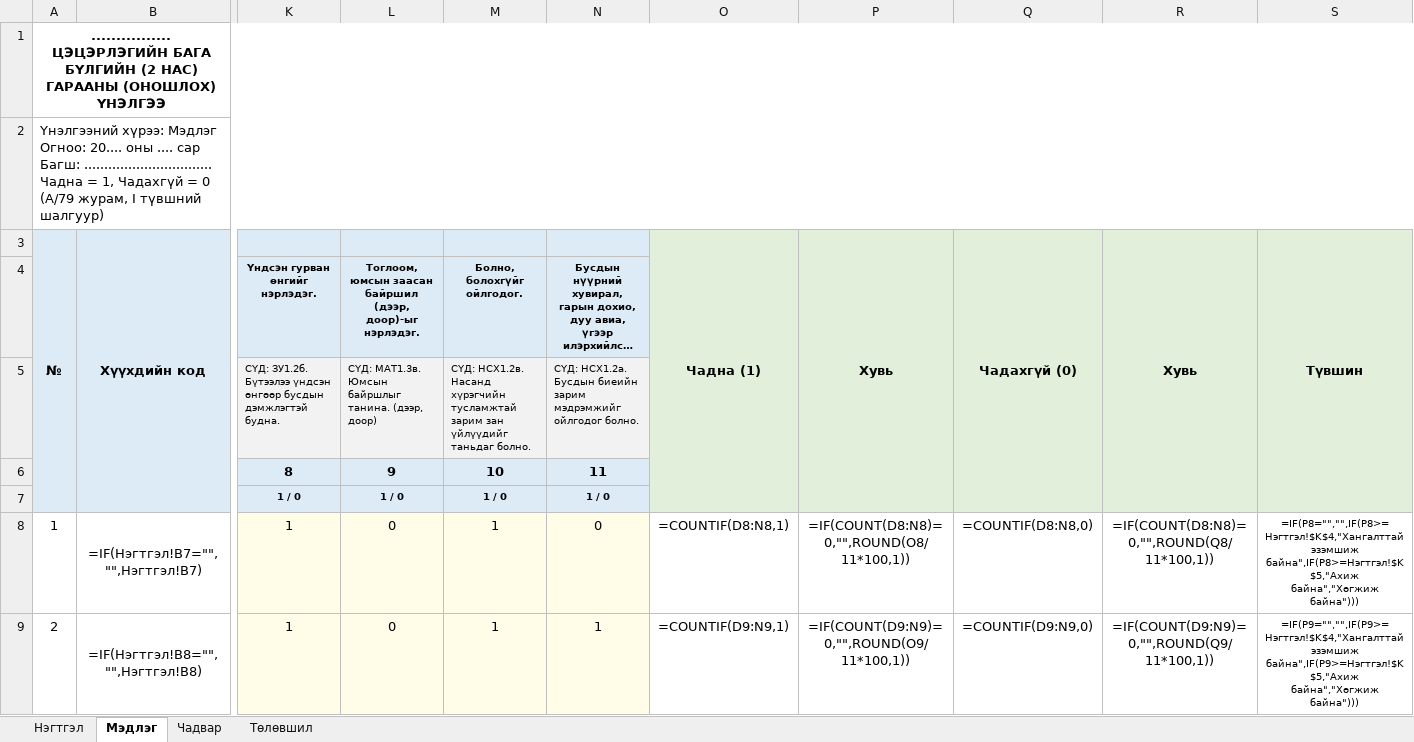
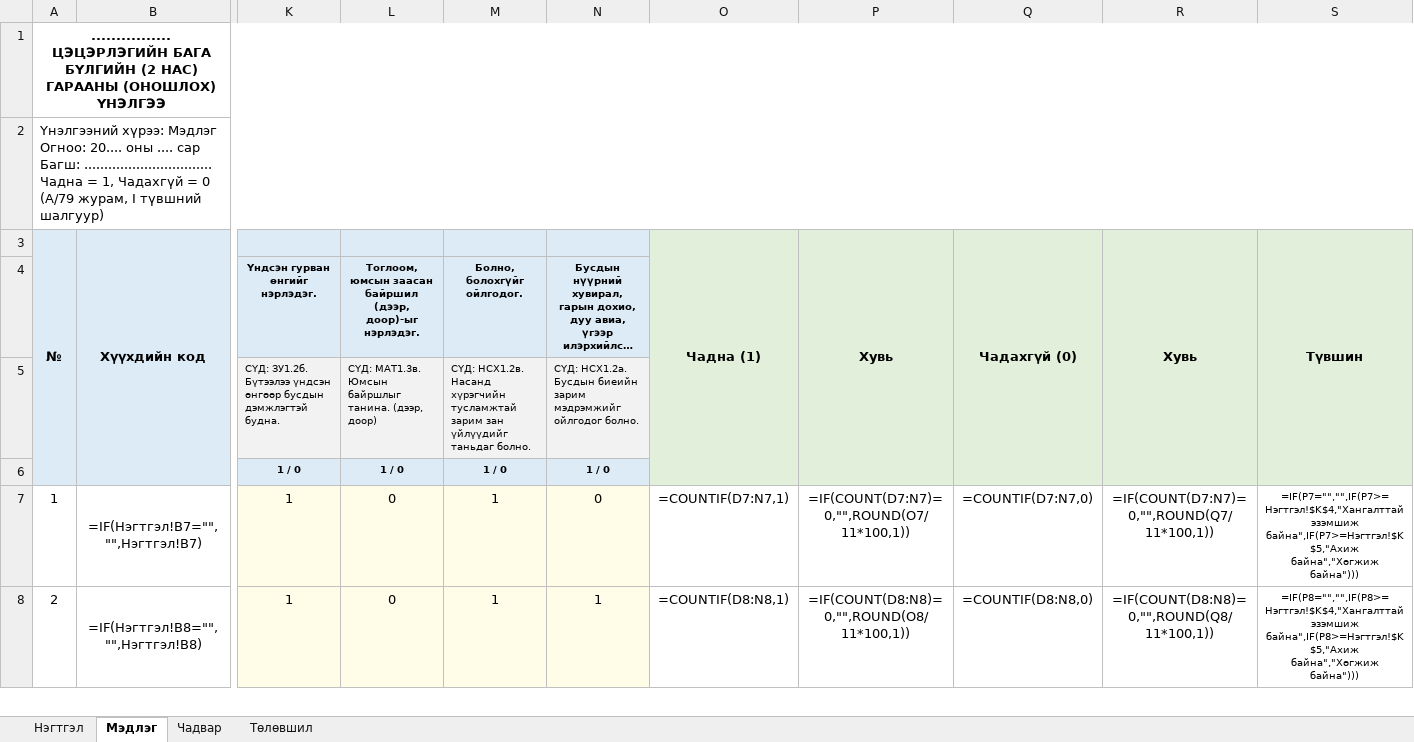
Before and after one commit to greenapple444777-droid/subbagsh-site, an Excel workbook: Гарааны_үнэлгээ/2_нас_гарааны_үнэлгээ_А79.xlsx, sheet Мэдлэг, drawn as a sheet; only a part is shown, gaps mark what is left out; long unchanged cells end in …; values as stored, in another font and other column widths than the file's, no borders; formulas without a stored value are shown as written; conditional formats not drawn; removed rows and columns are numbered as before the commit, all else as after; rows hold the shown columns only; the diff covers the shown part only; the diff names each change by its address in the sheet, - before the commit and + after, or states it on an @@ line.

```diff
--- a/Гарааны_үнэлгээ/2_нас_гарааны_үнэлгээ_А79.xlsx (sheet Мэдлэг)
+++ b/Гарааны_үнэлгээ/2_нас_гарааны_үнэлгээ_А79.xlsx (sheet Мэдлэг)
-row 6:  |  | 8 | 9 | 10 | 11
-O7: =COUNTIF(D8:N8,1)
+O7: =COUNTIF(D7:N7,1)
-P7: =IF(COUNT(D8:N8)=0,"",ROUND(O8/11*100,1))
+P7: =IF(COUNT(D7:N7)=0,"",ROUND(O7/11*100,1))
-Q7: =COUNTIF(D8:N8,0)
+Q7: =COUNTIF(D7:N7,0)
-R7: =IF(COUNT(D8:N8)=0,"",ROUND(Q8/11*100,1))
+R7: =IF(COUNT(D7:N7)=0,"",ROUND(Q7/11*100,1))
-S7: =IF(P8="","",IF(P8>=Нэгтгэл!$K$4,"Хангалттай эзэмшиж байна",IF(P8>=Нэгтгэл!$K$5,"Ахиж байна","Хөгжиж байна")))
+S7: =IF(P7="","",IF(P7>=Нэгтгэл!$K$4,"Хангалттай эзэмшиж байна",IF(P7>=Нэгтгэл!$K$5,"Ахиж байна","Хөгжиж байна")))
-O8: =COUNTIF(D9:N9,1)
+O8: =COUNTIF(D8:N8,1)
-P8: =IF(COUNT(D9:N9)=0,"",ROUND(O9/11*100,1))
+P8: =IF(COUNT(D8:N8)=0,"",ROUND(O8/11*100,1))
-Q8: =COUNTIF(D9:N9,0)
+Q8: =COUNTIF(D8:N8,0)
-R8: =IF(COUNT(D9:N9)=0,"",ROUND(Q9/11*100,1))
+R8: =IF(COUNT(D8:N8)=0,"",ROUND(Q8/11*100,1))
-S8: =IF(P9="","",IF(P9>=Нэгтгэл!$K$4,"Хангалттай эзэмшиж байна",IF(P9>=Нэгтгэл!$K$5,"Ахиж байна","Хөгжиж байна")))
+S8: =IF(P8="","",IF(P8>=Нэгтгэл!$K$4,"Хангалттай эзэмшиж байна",IF(P8>=Нэгтгэл!$K$5,"Ахиж байна","Хөгжиж байна")))
```
Also changed, not shown: 192 edited cells elsewhere in this sheet, sheet Чадвар, sheet Төлөвшил, sheet Нэгтгэл.
